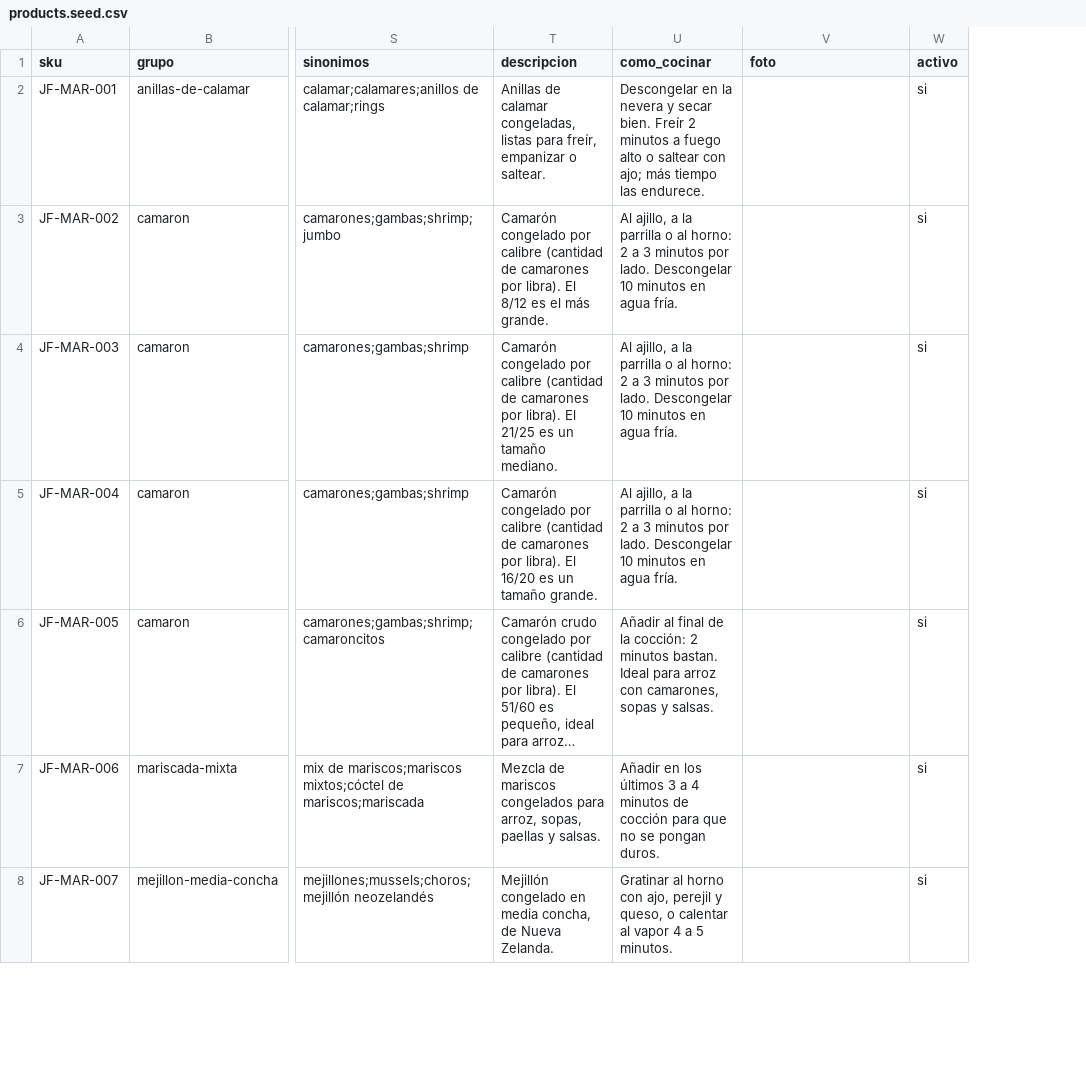
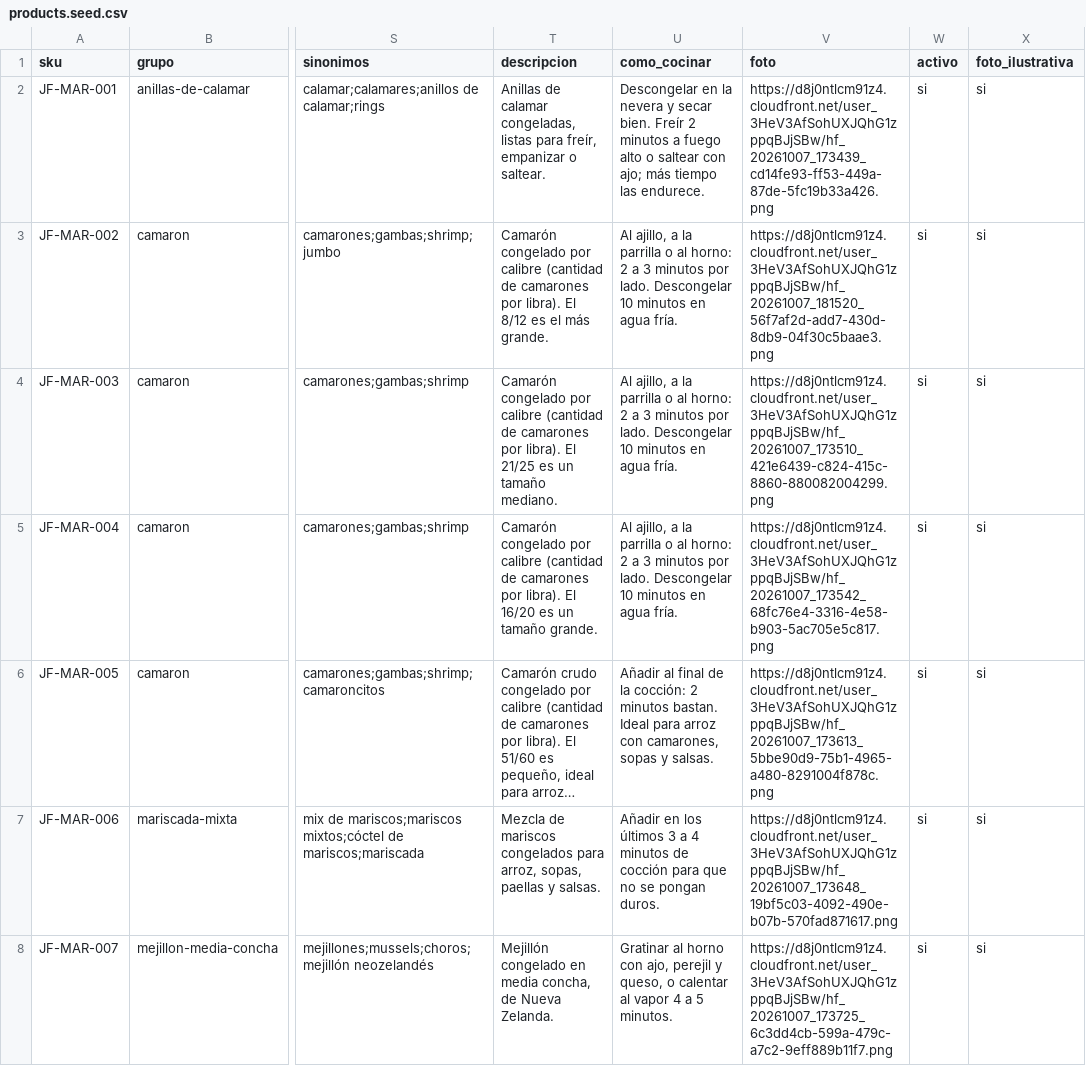
Before and after one commit to AndresMagra/JELLYFISH, a CSV file: data/catalog/products.seed.csv, drawn as a sheet; only a part is shown, gaps mark what is left out; long unchanged cells end in …; the diff covers the shown part only; the diff names each change by its address in the sheet, - before the commit and + after, or states it on an @@ line.

```diff
--- a/data/catalog/products.seed.csv
+++ b/data/catalog/products.seed.csv
+column X (foto_ilustrativa), rows 2-8: all si
-V2 (foto): (empty)
+V2 (foto): https://d8j0ntlcm91z4.cloudfront.net/user_3HeV3AfSohUXJQhG1zppqBJjSBw/hf_20261007_173439_cd14fe93-ff53-449a-87de-5fc19b33a426.png
-V3 (foto): (empty)
+V3 (foto): https://d8j0ntlcm91z4.cloudfront.net/user_3HeV3AfSohUXJQhG1zppqBJjSBw/hf_20261007_181520_56f7af2d-add7-430d-8db9-04f30c5baae3.png
-V4 (foto): (empty)
+V4 (foto): https://d8j0ntlcm91z4.cloudfront.net/user_3HeV3AfSohUXJQhG1zppqBJjSBw/hf_20261007_173510_421e6439-c824-415c-8860-880082004299.png
-V5 (foto): (empty)
+V5 (foto): https://d8j0ntlcm91z4.cloudfront.net/user_3HeV3AfSohUXJQhG1zppqBJjSBw/hf_20261007_173542_68fc76e4-3316-4e58-b903-5ac705e5c817.png
-V6 (foto): (empty)
+V6 (foto): https://d8j0ntlcm91z4.cloudfront.net/user_3HeV3AfSohUXJQhG1zppqBJjSBw/hf_20261007_173613_5bbe90d9-75b1-4965-a480-8291004f878c.png
-V7 (foto): (empty)
+V7 (foto): https://d8j0ntlcm91z4.cloudfront.net/user_3HeV3AfSohUXJQhG1zppqBJjSBw/hf_20261007_173648_19bf5c03-4092-490e-b07b-570fad871617.png
-V8 (foto): (empty)
+V8 (foto): https://d8j0ntlcm91z4.cloudfront.net/user_3HeV3AfSohUXJQhG1zppqBJjSBw/hf_20261007_173725_6c3dd4cb-599a-479c-a7c2-9eff889b11f7.png
```
Also changed, not shown: 31 edited cells elsewhere in this file, 42 other files.
